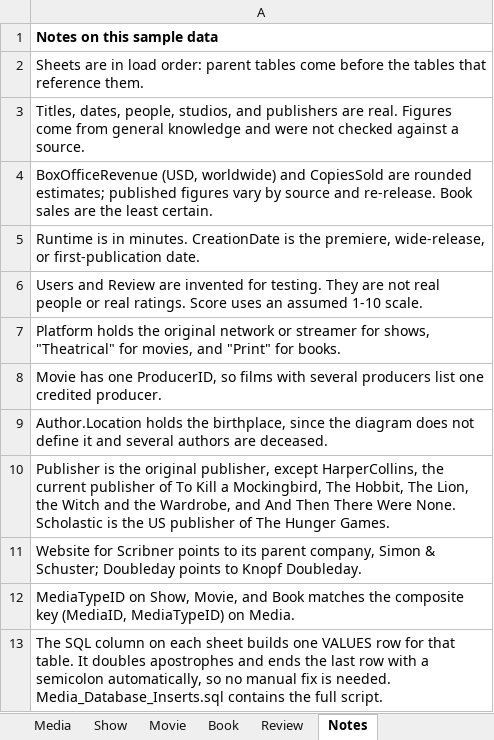
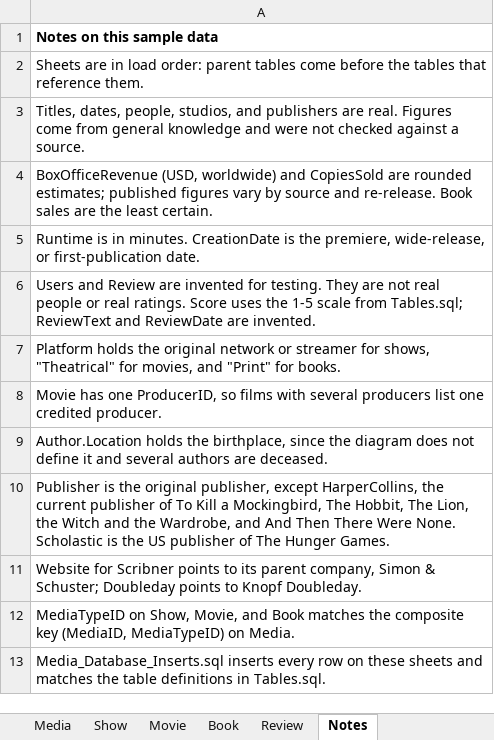
Before and after one commit to Gradyb7/Database-Project, an Excel workbook: Media_Database_Sample_Data.xlsx, sheet Notes, drawn as a sheet; values as stored, in another font and other column widths than the file's, no borders; the diff names each change by its address in the sheet, - before the commit and + after, or states it on an @@ line.

Commit message:
added Insert script

```diff
--- a/Media_Database_Sample_Data.xlsx (sheet Notes)
+++ b/Media_Database_Sample_Data.xlsx (sheet Notes)
-A6: …Score uses an assumed 1-10 scale.
+A6: …Score uses the 1-5 scale from Tables.sql; ReviewText and ReviewDate are invented.
-A13: The SQL column on each sheet builds one VALUES row for that table. It doubles apostrophes and ends the last row with a semicolon automatically, so no manual fix is needed. Media_Database_Inserts.sql contains the full script.
+A13: Media_Database_Inserts.sql inserts every row on these sheets and matches the table definitions in Tables.sql.
```
Also changed, not shown: sheet Review, sheet MediaType, sheet MPARating, sheet Genre, sheet Publisher, sheet Users, 6 more sheets, charts or pictures, 1 other file.
